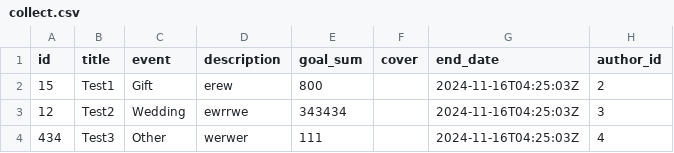
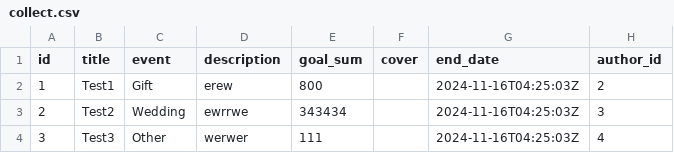
Before and after one commit to moritys/ProninTeamTest, a CSV file: pickstarter/static/data/collect.csv, drawn as a sheet.

```diff
--- a/pickstarter/static/data/collect.csv
+++ b/pickstarter/static/data/collect.csv
@@ -1,4 +1,4 @@
 id,title,event,description,goal_sum,cover,end_date,author_id
-15,Test1,Gift,erew,800,,2024-11-16T04:25:03Z,2
-12,Test2,Wedding,ewrrwe,343434,,2024-11-16T04:25:03Z,3
-434,Test3,Other,werwer,111,,2024-11-16T04:25:03Z,4
+1,Test1,Gift,erew,800,,2024-11-16T04:25:03Z,2
+2,Test2,Wedding,ewrrwe,343434,,2024-11-16T04:25:03Z,3
+3,Test3,Other,werwer,111,,2024-11-16T04:25:03Z,4
```
Also changed, not shown: 1 other file.
